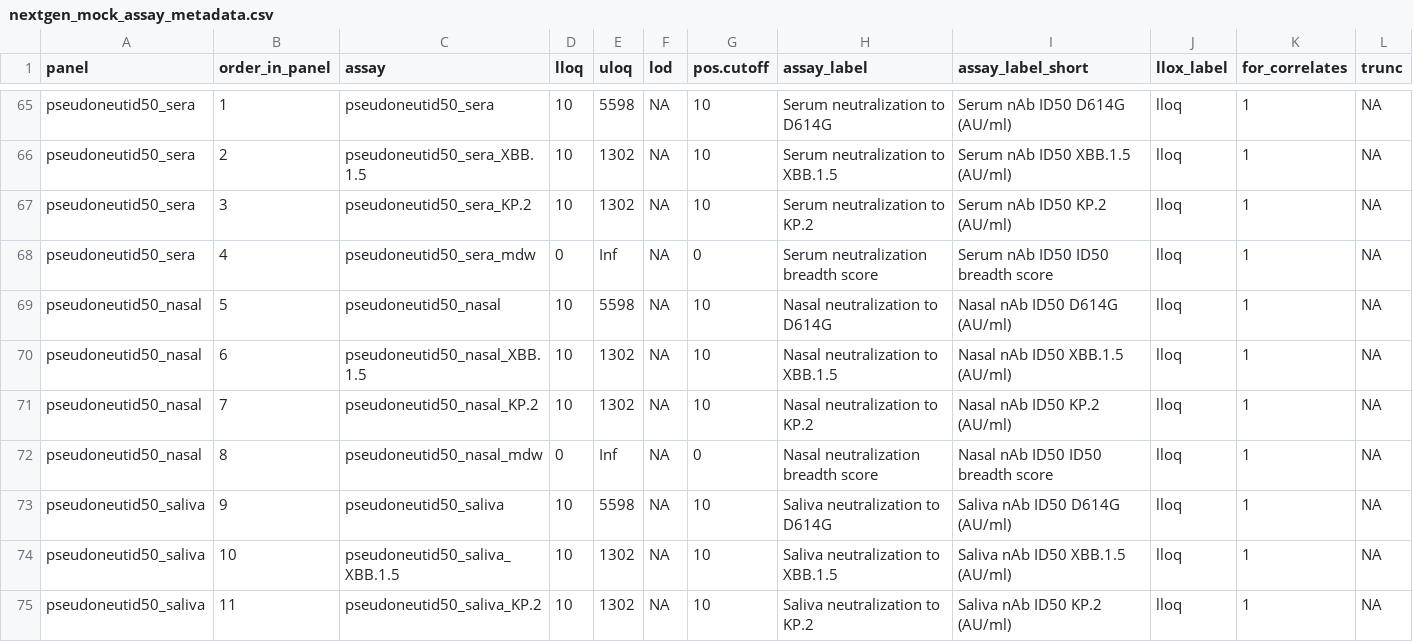
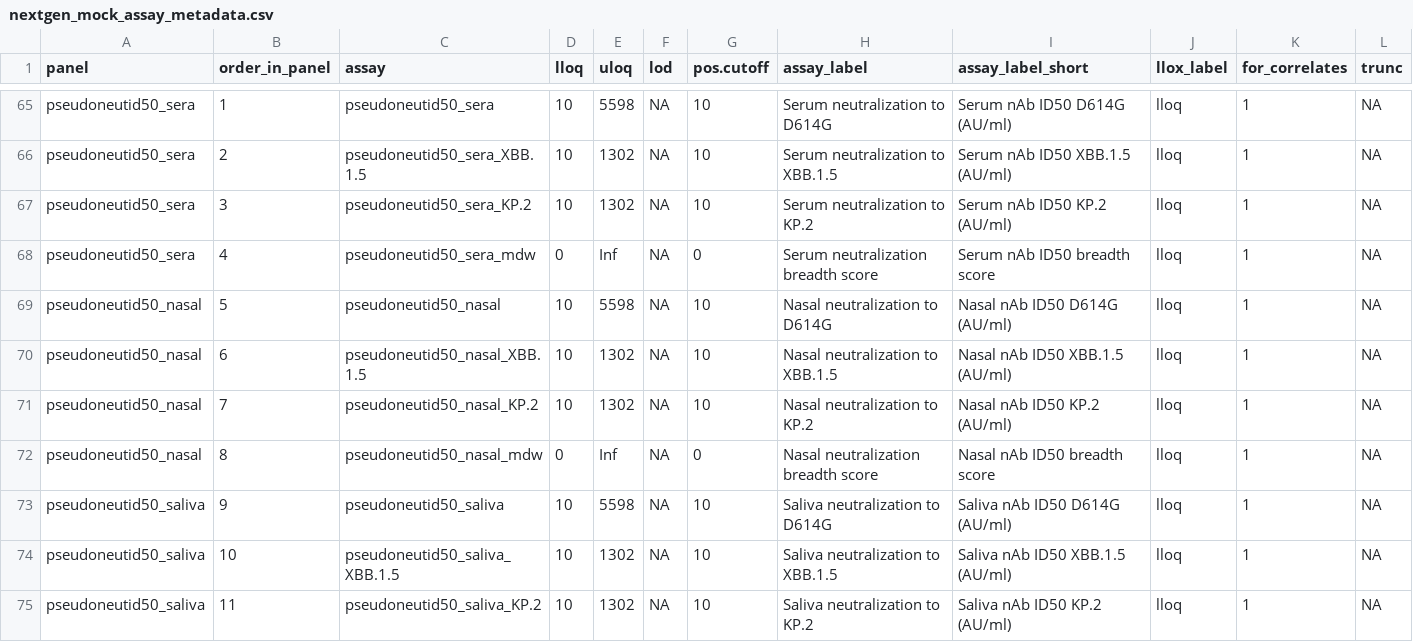
Before and after one commit to CoVPN/correlates_reporting2, a CSV file: assay_metadata/nextgen_mock_assay_metadata.csv, drawn as a sheet; only a part is shown, gaps mark what is left out; the diff covers the shown part only.

Commit message:
fix assay metadata for mock

```diff
--- a/assay_metadata/nextgen_mock_assay_metadata.csv
+++ b/assay_metadata/nextgen_mock_assay_metadata.csv
@@ -67,3 +67,3 @@ pseudoneutid50_sera,2,pseudoneutid50_sera_XBB.1.5,10,1302,NA,10,Serum neutraliza
 pseudoneutid50_sera,3,pseudoneutid50_sera_KP.2,10,1302,NA,10,Serum neutralization to KP.2,Serum nAb ID50 KP.2 (AU/ml),lloq,1,NA
-pseudoneutid50_sera,4,pseudoneutid50_sera_mdw,0,Inf,NA,0,Serum neutralization breadth score,Serum nAb ID50 ID50 breadth score,lloq,1,NA
+pseudoneutid50_sera,4,pseudoneutid50_sera_mdw,0,Inf,NA,0,Serum neutralization breadth score,Serum nAb ID50 breadth score,lloq,1,NA
 pseudoneutid50_nasal,5,pseudoneutid50_nasal,10,5598,NA,10,Nasal neutralization to D614G,Nasal nAb ID50 D614G (AU/ml),lloq,1,NA
@@ -71,3 +71,3 @@ pseudoneutid50_nasal,6,pseudoneutid50_nasal_XBB.1.5,10,1302,NA,10,Nasal neutrali
 pseudoneutid50_nasal,7,pseudoneutid50_nasal_KP.2,10,1302,NA,10,Nasal neutralization to KP.2,Nasal nAb ID50 KP.2 (AU/ml),lloq,1,NA
-pseudoneutid50_nasal,8,pseudoneutid50_nasal_mdw,0,Inf,NA,0,Nasal neutralization breadth score,Nasal nAb ID50 ID50 breadth score,lloq,1,NA
+pseudoneutid50_nasal,8,pseudoneutid50_nasal_mdw,0,Inf,NA,0,Nasal neutralization breadth score,Nasal nAb ID50 breadth score,lloq,1,NA
 pseudoneutid50_saliva,9,pseudoneutid50_saliva,10,5598,NA,10,Saliva neutralization to D614G,Saliva nAb ID50 D614G (AU/ml),lloq,1,NA
```
Also changed, not shown: 8 edited cells elsewhere in this file, 1 other file.
